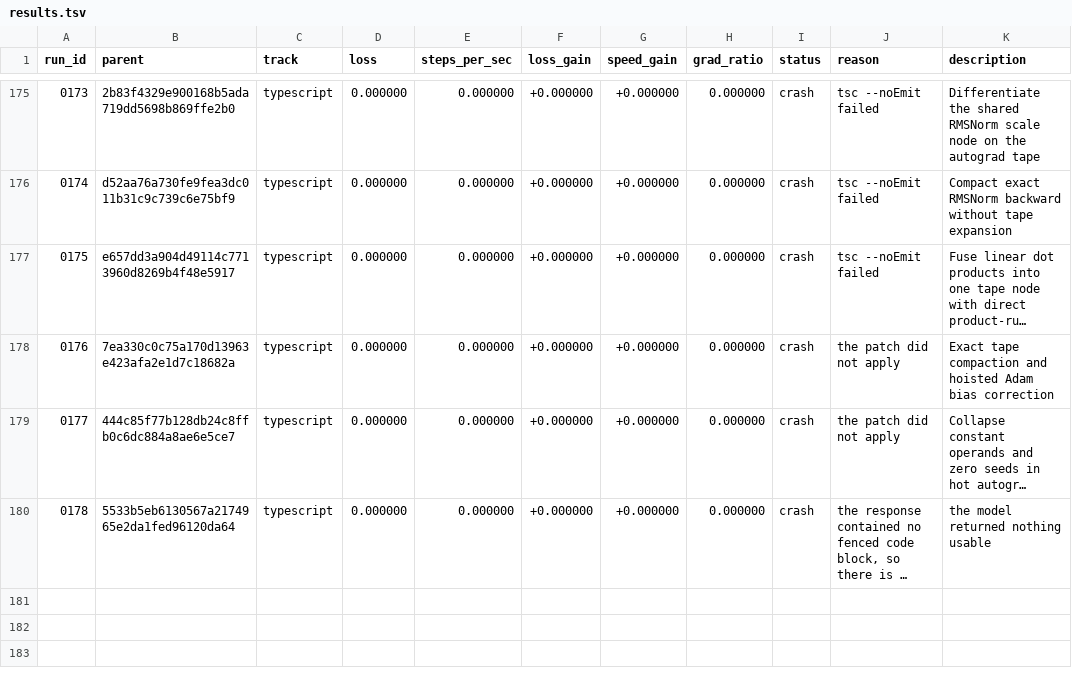
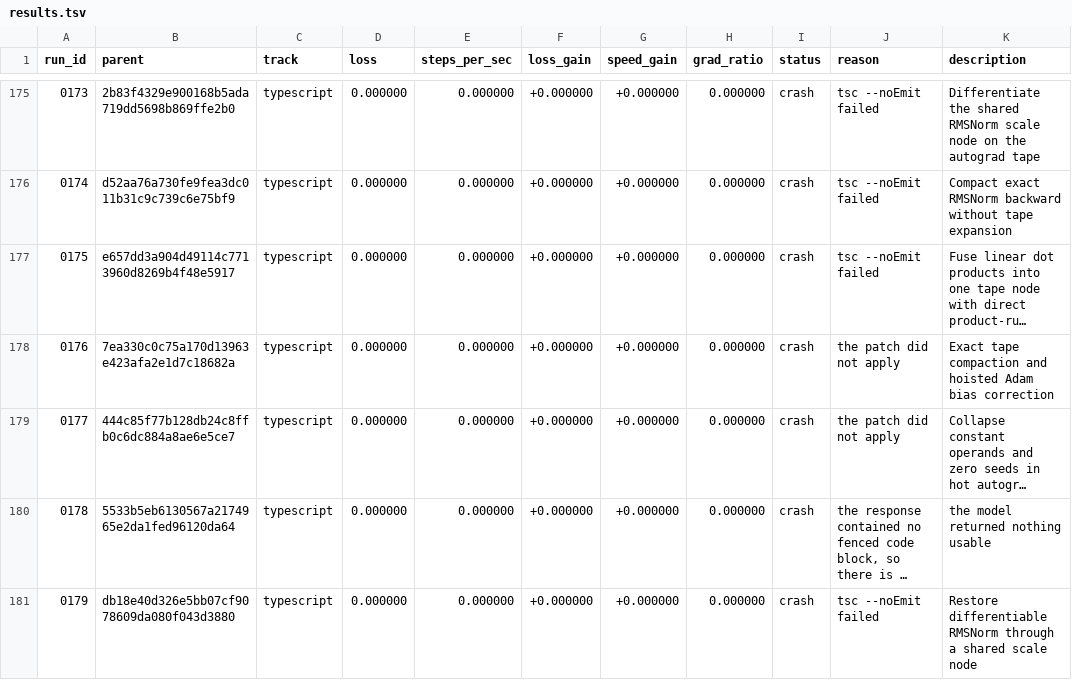
Before and after one commit to DenimPatel/learn-micro-gpt, a TSV file: autoresearch/results.tsv, drawn as a sheet; only a part is shown, gaps mark what is left out; long unchanged cells end in …; the diff names each change by its address in the sheet, - before the commit and + after, or states it on an @@ line.

Commit message:
research(typescript): crash 0179 -- Restore differentiable RMSNorm through a shared scale node
Experiment 0179 · crash · tsc --noEmit failed

The candidate did not produce a measurement, so the committed candidate is unchanged. This row exists so the attempt is on the record rather than silently retried; the raw model response, if there was one, is in autoresearch/logs/ and is gitignored.

Record: autoresearch/runs/0179.json
Diff:   autoresearch/diffs/0179.patch
Model:  stealth/space-bunny-alpha (max)

```diff
--- a/autoresearch/results.tsv
+++ b/autoresearch/results.tsv
+row 181: 0179 | db18e40d326e5bb07cf9078609da080f043d3880 | typescript | 0.000000 | 0.000000 | +0.000000 | +0.000000 | 0.000000 | crash | tsc --noEmit failed | Restore differentiable RMSNorm through a shared scale node
```
Also changed, not shown: 2 other files.
